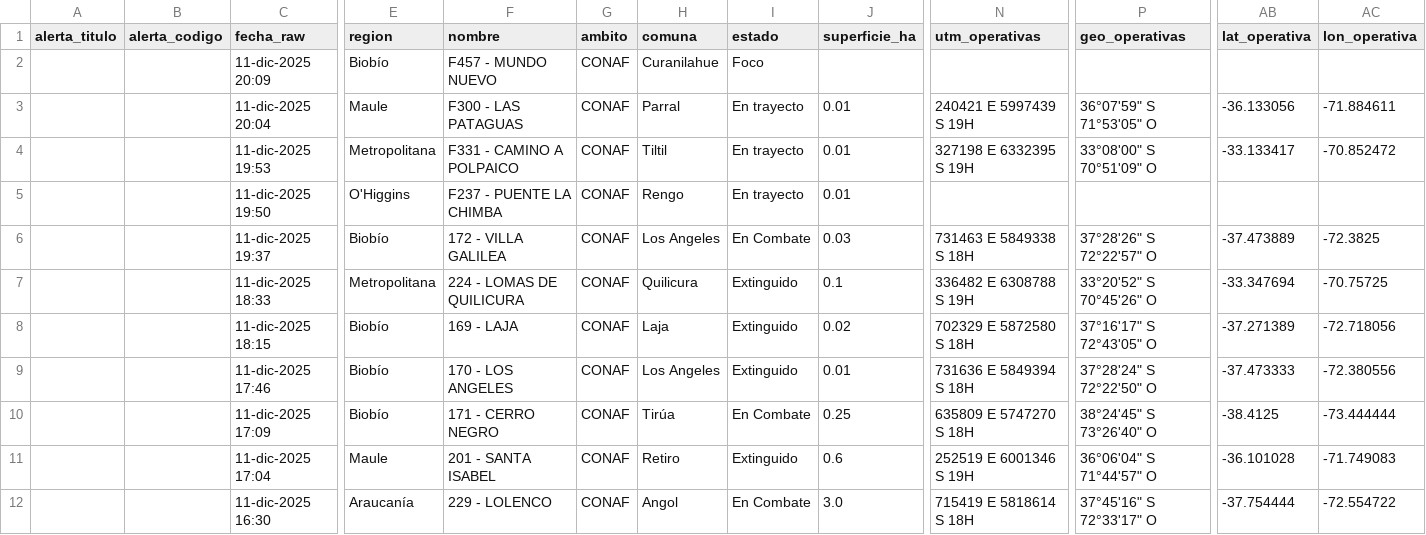
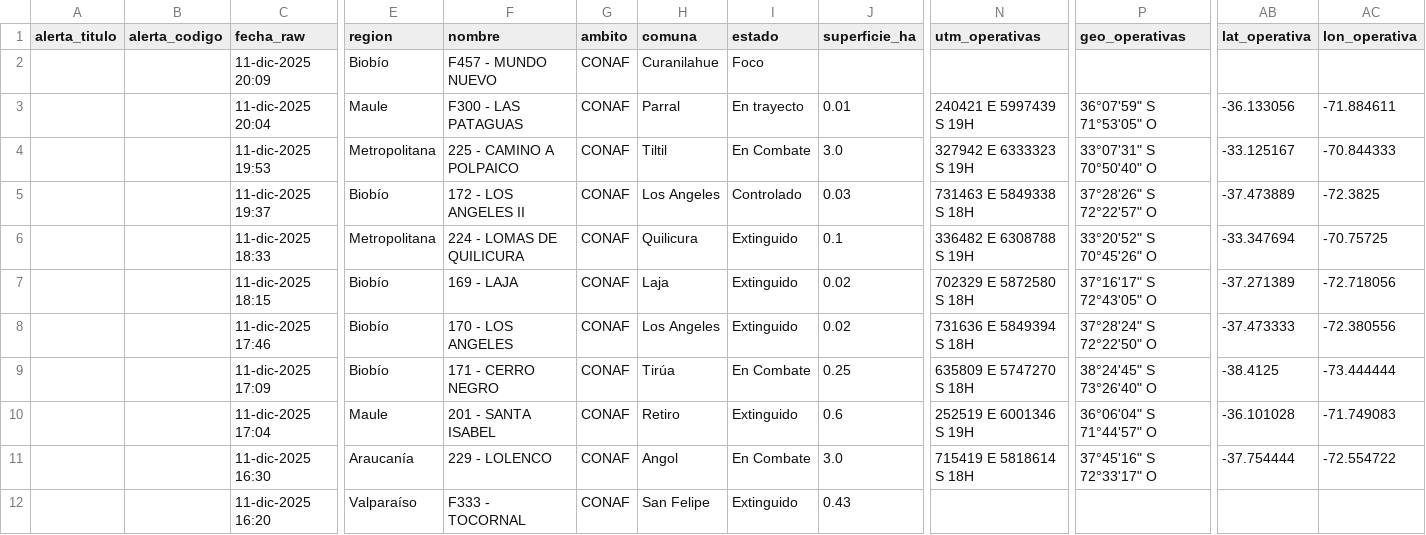
Before and after one commit to FranSENAPRED/sidco-incendios-scraper, a CSV file: incendios_vigentes_sidco_enriquecido.csv, drawn as a sheet; only a part is shown, gaps mark what is left out; the shorter side is filled out with more unchanged rows; removed rows and columns are numbered as before the commit, all else as after; rows hold the shown columns only; the diff names each change by its address in the sheet, - before the commit and + after, or states it on an @@ line.

Commit message:
Actualizar CSV SIDCO

```diff
--- a/incendios_vigentes_sidco_enriquecido.csv
+++ b/incendios_vigentes_sidco_enriquecido.csv
-F4 (nombre): F331 - CAMINO A POLPAICO
+F4 (nombre): 225 - CAMINO A POLPAICO
-I4 (estado): En trayecto
+I4 (estado): En Combate
-J4 (superficie_ha): 0.01
+J4 (superficie_ha): 3.0
-N4 (utm_operativas): 327198 E 6332395 S 19H
+N4 (utm_operativas): 327942 E 6333323 S 19H
-P4 (geo_operativas): 33°08'00" S 70°51'09" O
+P4 (geo_operativas): 33°07'31" S 70°50'40" O
-AB4 (lat_operativa): -33.133417
+AB4 (lat_operativa): -33.125167
-AC4 (lon_operativa): -70.852472
+AC4 (lon_operativa): -70.844333
-row 5:  |  | 11-dic-2025 19:50 | O'Higgins | F237 - PUENTE LA CHIMBA | CONAF | Rengo | En trayecto | 0.01
-F5 (nombre): 172 - VILLA GALILEA
+F5 (nombre): 172 - LOS ANGELES II
-I5 (estado): En Combate
+I5 (estado): Controlado
-J8 (superficie_ha): 0.01
+J8 (superficie_ha): 0.02
```
